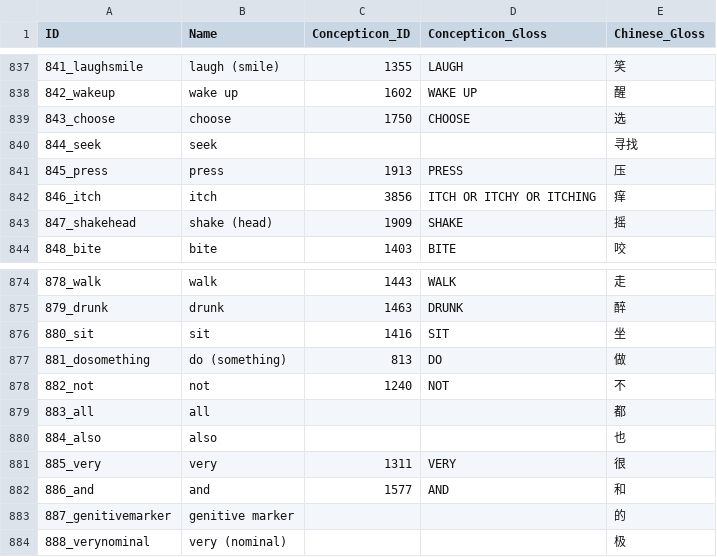
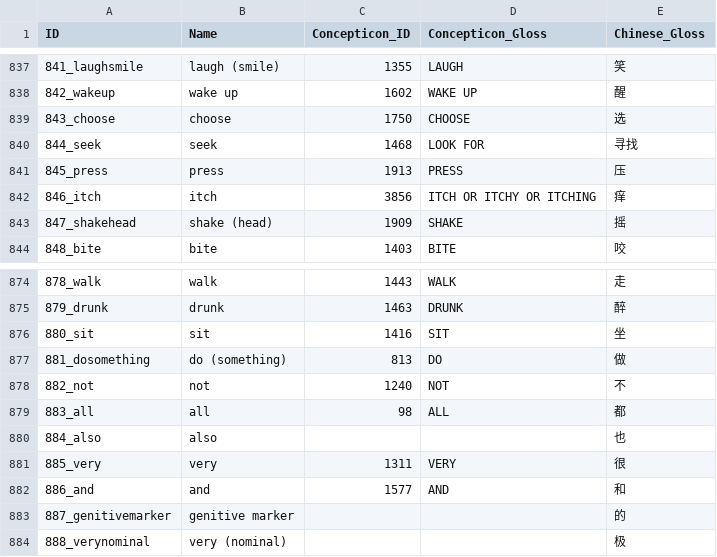
Before and after one commit to lexibank/chenhmongmien, a CSV file: cldf/parameters.csv, drawn as a sheet; only a part is shown, gaps mark what is left out; the diff covers the shown part only.

```diff
--- a/cldf/parameters.csv
+++ b/cldf/parameters.csv
@@ -839,3 +839,3 @@ ID,Name,Concepticon_ID,Concepticon_Gloss,Chinese_Gloss
 843_choose,choose,1750,CHOOSE,选
-844_seek,seek,,,寻找
+844_seek,seek,1468,LOOK FOR,寻找
 845_press,press,1913,PRESS,压
@@ -878,3 +878,3 @@ ID,Name,Concepticon_ID,Concepticon_Gloss,Chinese_Gloss
 882_not,not,1240,NOT,不
-883_all,all,,,都
+883_all,all,98,ALL,都
 884_also,also,,,也
```
Also changed, not shown: 10 edited cells elsewhere in this file, raw/raw.csv, 19 other files.
